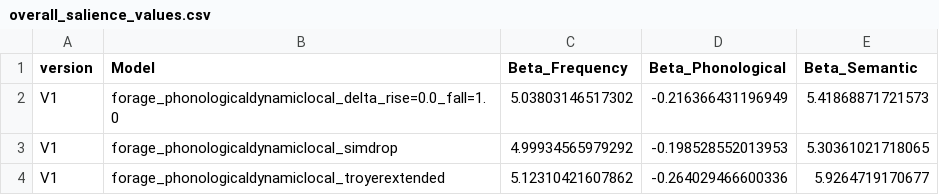
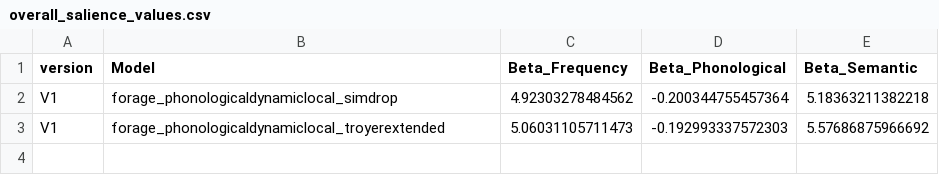
Before and after one commit to abhilasha-kumar/psychosis-foraging, a CSV file: results/overall_salience_values.csv, drawn as a sheet.

Commit message:
updated model fit analysis

```diff
--- a/results/overall_salience_values.csv
+++ b/results/overall_salience_values.csv
@@ -1,4 +1,3 @@
 "version","Model","Beta_Frequency","Beta_Phonological","Beta_Semantic"
-"V1","forage_phonologicaldynamiclocal_delta_rise=0.0_fall=1.0",5.03803146517302,-0.216366431196949,5.41868871721573
-"V1","forage_phonologicaldynamiclocal_simdrop",4.99934565979292,-0.198528552013953,5.30361021718065
-"V1","forage_phonologicaldynamiclocal_troyerextended",5.12310421607862,-0.264029466600336,5.9264719170677
+"V1","forage_phonologicaldynamiclocal_simdrop",4.92303278484562,-0.200344755457364,5.18363211382218
+"V1","forage_phonologicaldynamiclocal_troyerextended",5.06031105711473,-0.192993337572303,5.57686875966692
```
Also changed, not shown: 9 other files.
